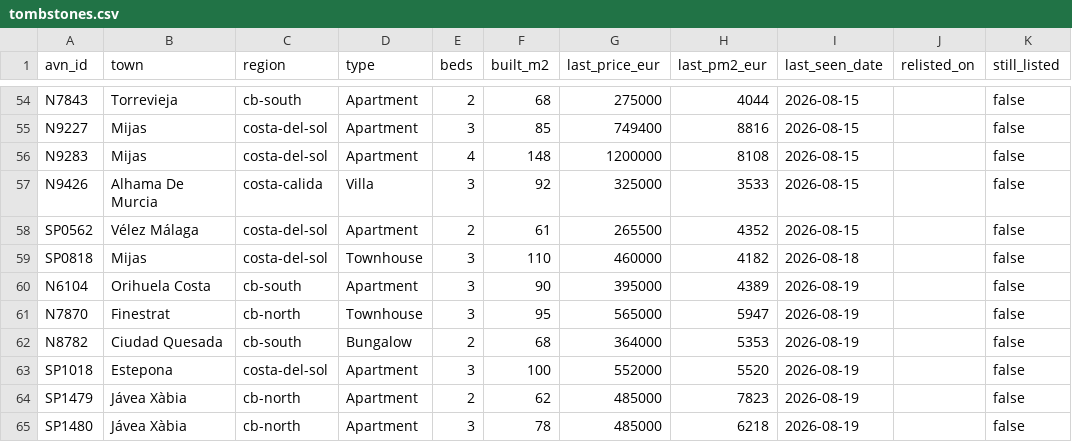
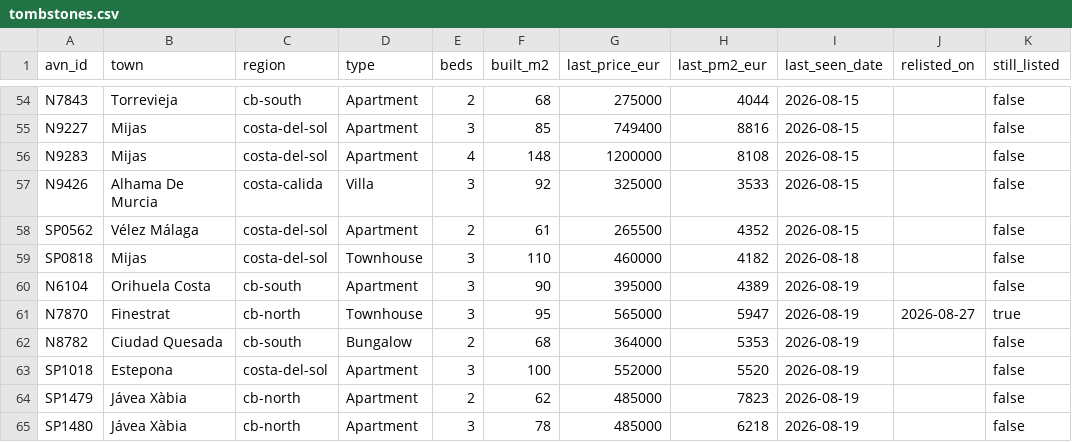
Before and after one commit to HenrikKolstad/avena-terminal, a CSV file: public/open-data/tombstones.csv, drawn as a sheet; only a part is shown, gaps mark what is left out.

```diff
--- a/public/open-data/tombstones.csv
+++ b/public/open-data/tombstones.csv
@@ -60,3 +60,3 @@ SP0818,Mijas,costa-del-sol,Townhouse,3,110,460000,4182,2026-08-18,,false
 N6104,Orihuela Costa,cb-south,Apartment,3,90,395000,4389,2026-08-19,,false
-N7870,Finestrat,cb-north,Townhouse,3,95,565000,5947,2026-08-19,,false
+N7870,Finestrat,cb-north,Townhouse,3,95,565000,5947,2026-08-19,2026-08-27,true
 N8782,Ciudad Quesada,cb-south,Bungalow,2,68,364000,5353,2026-08-19,,false
```
Also changed, not shown: public/open-data/movement-ledger.csv, public/open-data/moves.csv, 6 other files.
